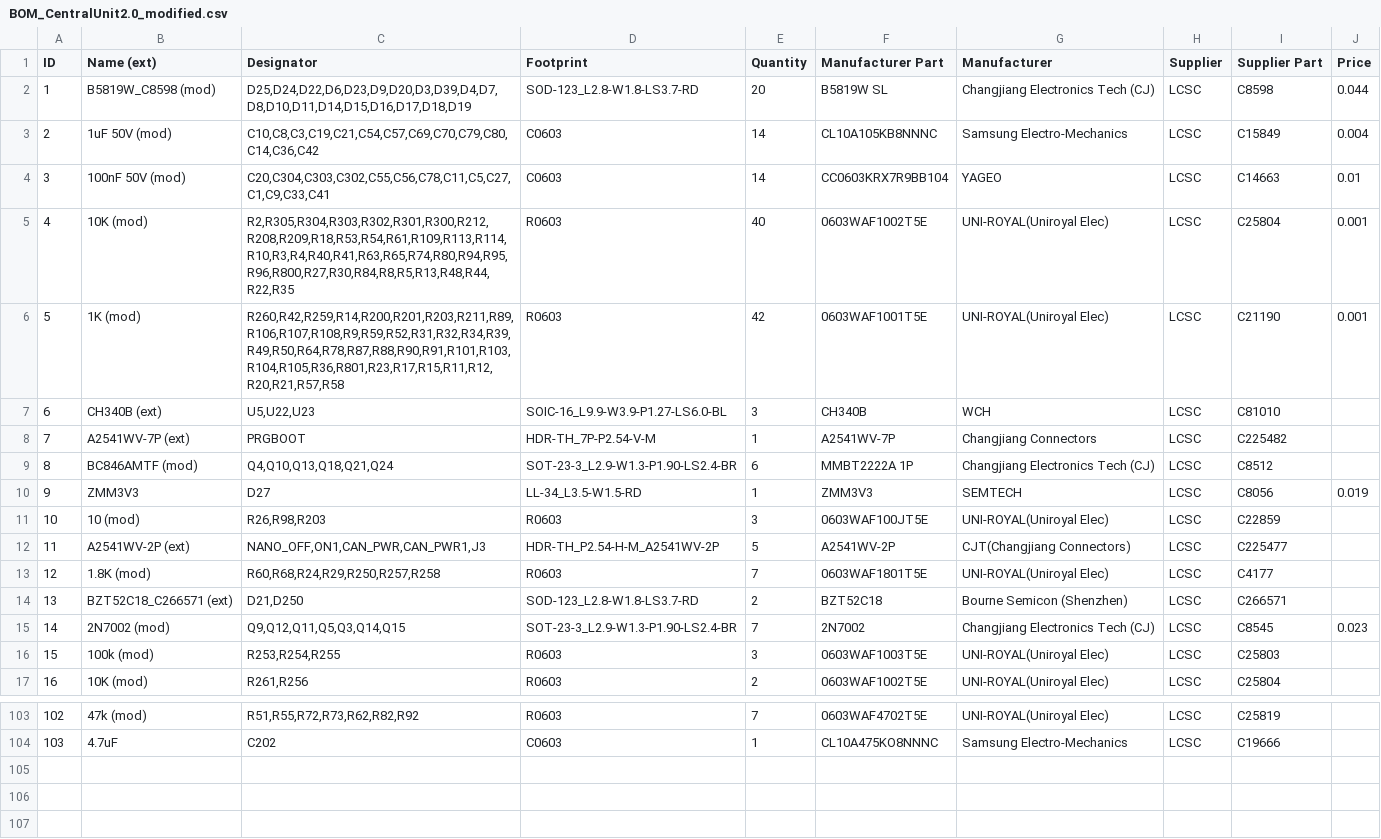
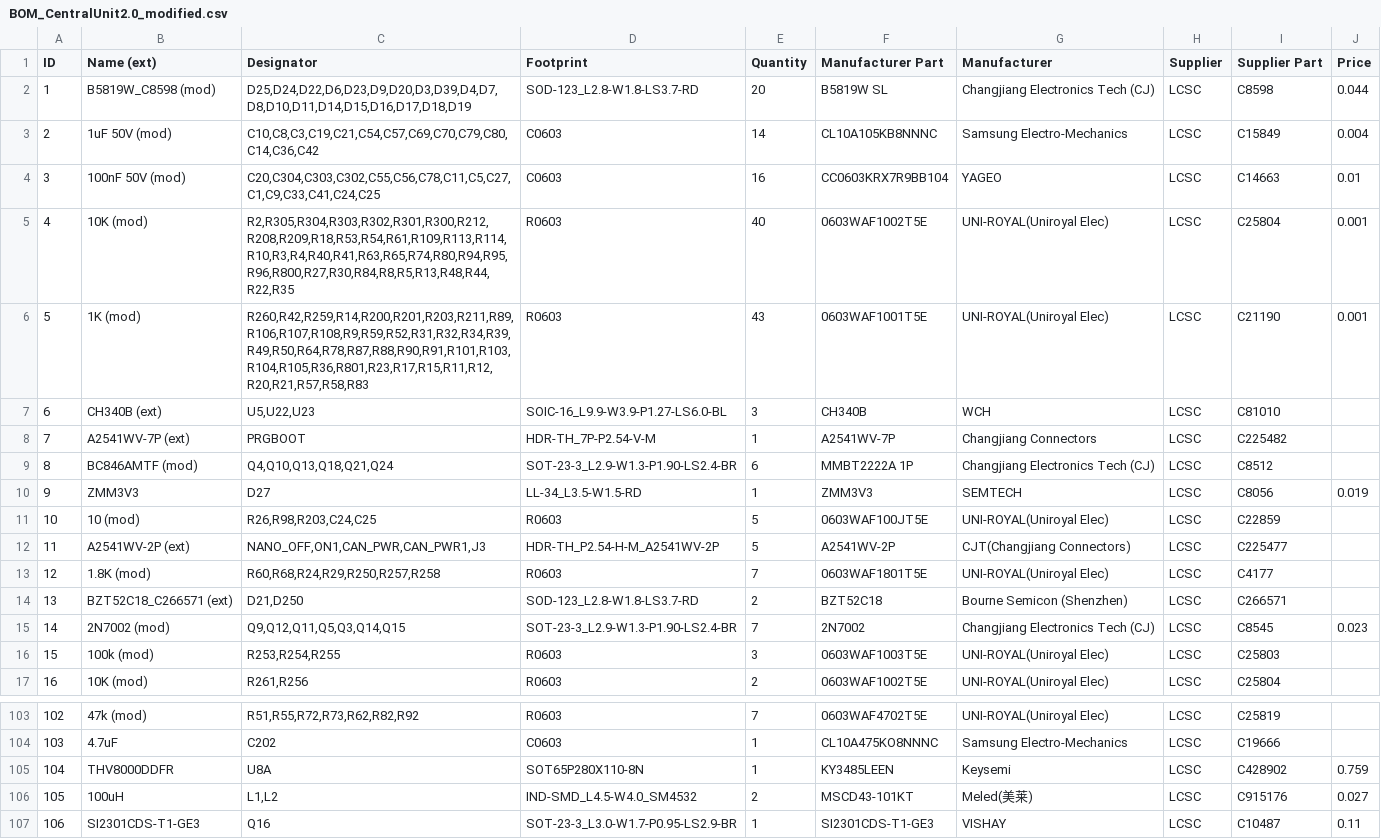
Before and after one commit to GormR/HW_for_AgOpenGPS, a CSV file: central_unit_2.0/production_data/BOM_CentralUnit2.0_modified.csv, drawn as a sheet; only a part is shown, gaps mark what is left out.

```diff
--- a/central_unit_2.0/production_data/BOM_CentralUnit2.0_modified.csv
+++ b/central_unit_2.0/production_data/BOM_CentralUnit2.0_modified.csv
@@ -3,5 +3,5 @@ ID	Name (ext)	Designator	Footprint	Quantity	Manufacturer Part	Manufacturer	Suppl
 2	1uF 50V (mod)	C10,C8,C3,C19,C21,C54,C57,C69,C70,C79,C80,C14,C36,C42	C0603	14	CL10A105KB8NNNC	Samsung Electro-Mechanics	LCSC	C15849	0.004
-3	100nF 50V (mod)	C20,C304,C303,C302,C55,C56,C78,C11,C5,C27,C1,C9,C33,C41	C0603	14	CC0603KRX7R9BB104	YAGEO	LCSC	C14663	0.01
+3	100nF 50V (mod)	C20,C304,C303,C302,C55,C56,C78,C11,C5,C27,C1,C9,C33,C41,C24,C25	C0603	16	CC0603KRX7R9BB104	YAGEO	LCSC	C14663	0.01
 4	10K  (mod)	R2,R305,R304,R303,R302,R301,R300,R212,R208,R209,R18,R53,R54,R61,R109,R113,R114,R10,R3,R4,R40,R41,R63,R65,R74,R80,R94,R95,R96,R800,R27,R30,R84,R8,R5,R13,R48,R44,R22,R35	R0603	40	0603WAF1002T5E	UNI-ROYAL(Uniroyal Elec)	LCSC	C25804	0.001
-5	1K  (mod)	R260,R42,R259,R14,R200,R201,R203,R211,R89,R106,R107,R108,R9,R59,R52,R31,R32,R34,R39,R49,R50,R64,R78,R87,R88,R90,R91,R101,R103,R104,R105,R36,R801,R23,R17,R15,R11,R12,R20,R21,R57,R58	R0603	42	0603WAF1001T5E	UNI-ROYAL(Uniroyal Elec)	LCSC	C21190	0.001
+5	1K  (mod)	R260,R42,R259,R14,R200,R201,R203,R211,R89,R106,R107,R108,R9,R59,R52,R31,R32,R34,R39,R49,R50,R64,R78,R87,R88,R90,R91,R101,R103,R104,R105,R36,R801,R23,R17,R15,R11,R12,R20,R21,R57,R58,R83	R0603	43	0603WAF1001T5E	UNI-ROYAL(Uniroyal Elec)	LCSC	C21190	0.001
 6	CH340B (ext)	U5,U22,U23	SOIC-16_L9.9-W3.9-P1.27-LS6.0-BL	3	CH340B	WCH	LCSC	C81010	
@@ -10,3 +10,3 @@ ID	Name (ext)	Designator	Footprint	Quantity	Manufacturer Part	Manufacturer	Suppl
 9	ZMM3V3	D27	LL-34_L3.5-W1.5-RD	1	ZMM3V3	SEMTECH	LCSC	C8056	0.019
-10	10  (mod)	R26,R98,R203	R0603	3	0603WAF100JT5E	UNI-ROYAL(Uniroyal Elec)	LCSC	C22859	
+10	10  (mod)	R26,R98,R203,C24,C25	R0603	5	0603WAF100JT5E	UNI-ROYAL(Uniroyal Elec)	LCSC	C22859	
 11	A2541WV-2P (ext)	NANO_OFF,ON1,CAN_PWR,CAN_PWR1,J3	HDR-TH_P2.54-H-M_A2541WV-2P	5	A2541WV-2P	CJT(Changjiang Connectors)	LCSC	C225477	
@@ -104 +104,4 @@ ID	Name (ext)	Designator	Footprint	Quantity	Manufacturer Part	Manufacturer	Suppl
 103	4.7uF	C202	C0603	1	CL10A475KO8NNNC	Samsung Electro-Mechanics	LCSC	C19666	
+104	THV8000DDFR	U8A	SOT65P280X110-8N	1	KY3485LEEN	Keysemi	LCSC	C428902	0.759
+105	100uH	L1,L2	IND-SMD_L4.5-W4.0_SM4532	2	MSCD43-101KT	Meled(美莱)	LCSC	C915176	0.027
+106	SI2301CDS-T1-GE3	Q16	SOT-23-3_L3.0-W1.7-P0.95-LS2.9-BR	1	SI2301CDS-T1-GE3	VISHAY	LCSC	C10487	0.11
```
Also changed, not shown: 9 other files.
